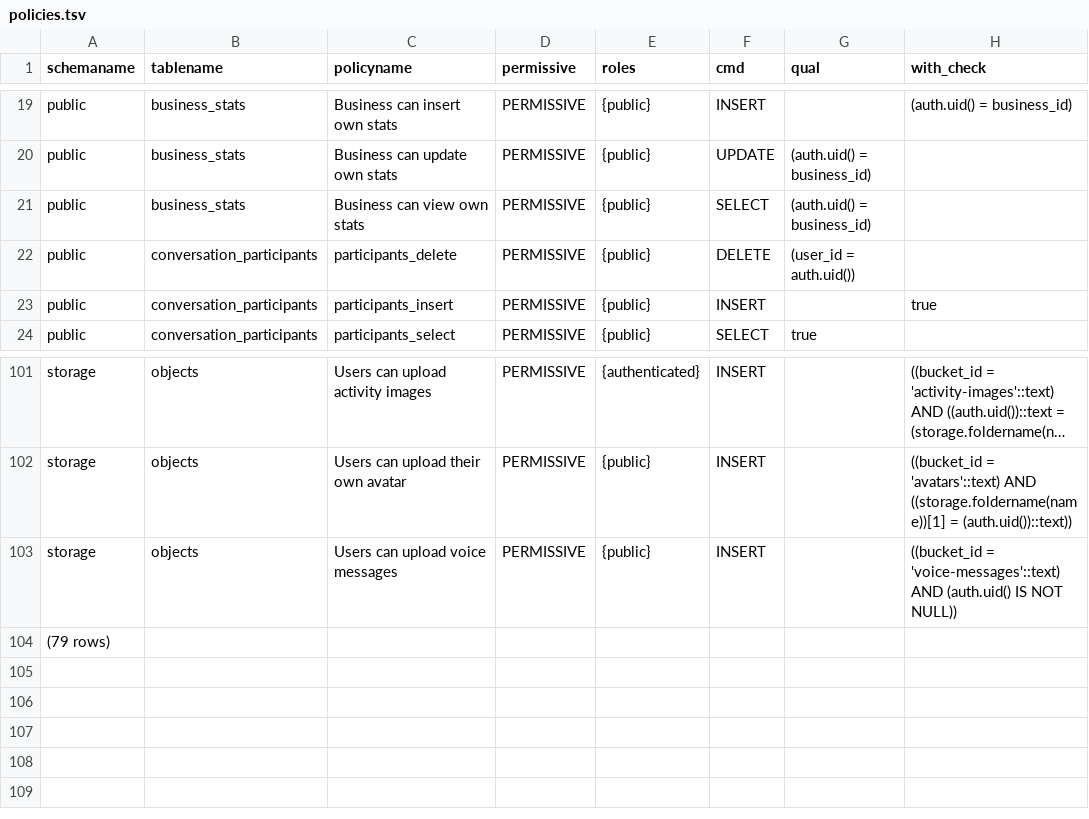
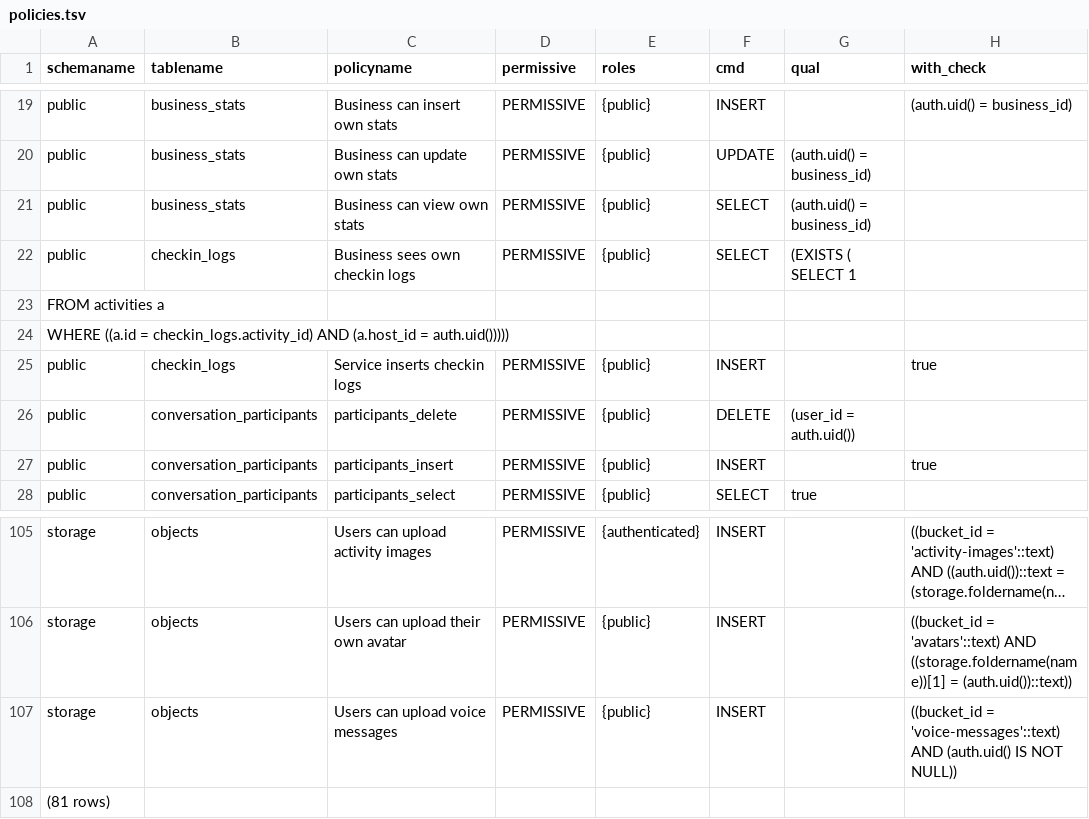
Before and after one commit to firebreize-leboss/Code_Realmeet, a TSV file: SUPABASE_REPORT_GLOBAL/policies.tsv, drawn as a sheet; only a part is shown, gaps mark what is left out; long unchanged cells end in ….

```diff
--- a/SUPABASE_REPORT_GLOBAL/policies.tsv
+++ b/SUPABASE_REPORT_GLOBAL/policies.tsv
@@ -21,2 +21,6 @@ public	business_stats	Business can update own stats	PERMISSIVE	{public}	UPDATE	(
 public	business_stats	Business can view own stats	PERMISSIVE	{public}	SELECT	(auth.uid() = business_id)	
+public	checkin_logs	Business sees own checkin logs	PERMISSIVE	{public}	SELECT	(EXISTS ( SELECT 1
+   FROM activities a
+  WHERE ((a.id = checkin_logs.activity_id) AND (a.host_id = auth.uid()))))	
+public	checkin_logs	Service inserts checkin logs	PERMISSIVE	{public}	INSERT		true
 public	conversation_participants	participants_delete	PERMISSIVE	{public}	DELETE	(user_id = auth.uid())	
@@ -103,2 +107,2 @@ storage	objects	Users can upload their own avatar	PERMISSIVE	{public}	INSERT		((
 storage	objects	Users can upload voice messages	PERMISSIVE	{public}	INSERT		((bucket_id = 'voice-messages'::text) AND (auth.uid() IS NOT NULL))
-(79 rows)
+(81 rows)
```
Also changed, not shown: SUPABASE_REPORT_GLOBAL/introspection/columns.tsv, SUPABASE_REPORT_GLOBAL/introspection/tables.tsv, 4 other files.
